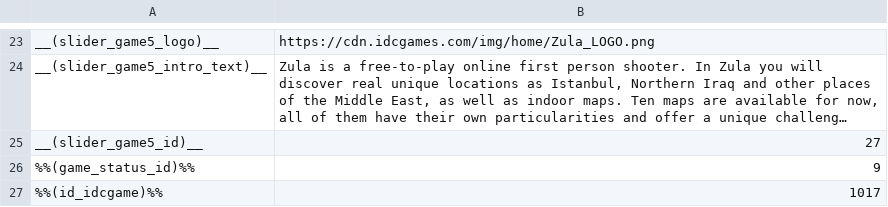
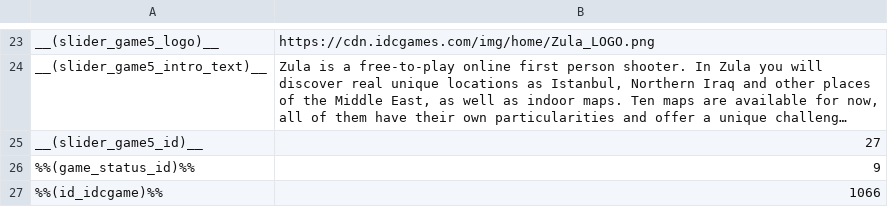
Before and after one commit to Rapig1915/idc-web-design, a CSV file: vars.csv, drawn as a sheet; only a part is shown, gaps mark what is left out; long unchanged cells end in ….

Commit message:
change gameid => 1066

```diff
--- a/vars.csv
+++ b/vars.csv
@@ -26,2 +26,2 @@ __(slider_game5_id)__;27
 %%(game_status_id)%%;9
-%%(id_idcgame)%%;1017
+%%(id_idcgame)%%;1066
```
